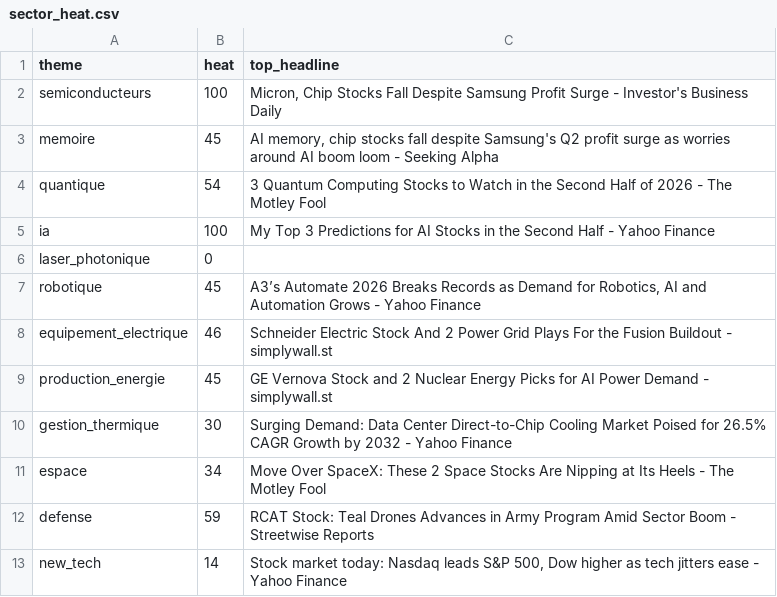
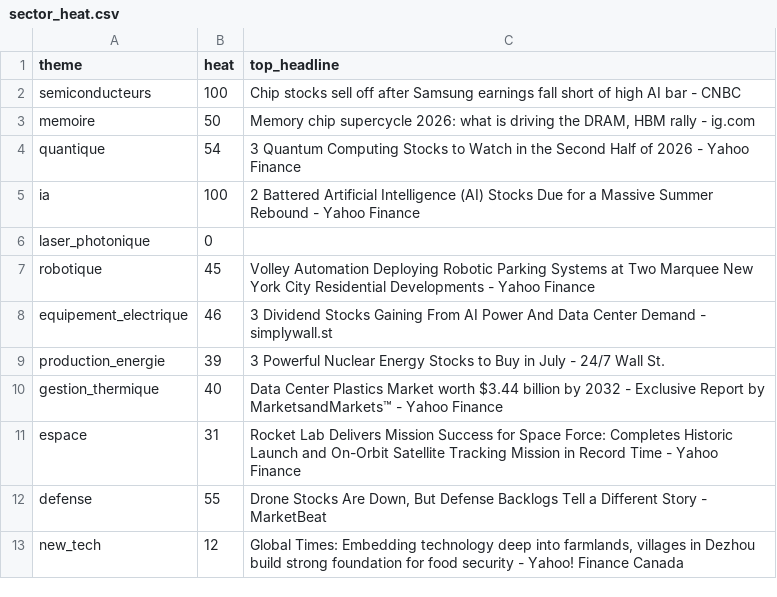
Before and after one commit to ArnaudVarela/TradingScan, a CSV file: sector_heat.csv, drawn as a sheet.

```diff
--- a/sector_heat.csv
+++ b/sector_heat.csv
@@ -1,13 +1,13 @@
 theme,heat,top_headline
-semiconducteurs,100,"Micron, Chip Stocks Fall Despite Samsung Profit Surge - Investor's Business Daily"
-memoire,45,"AI memory, chip stocks fall despite Samsung's Q2 profit surge as worries around AI boom loom - Seeking Alpha"
-quantique,54,3 Quantum Computing Stocks to Watch in the Second Half of 2026 - The Motley Fool
-ia,100,My Top 3 Predictions for AI Stocks in the Second Half - Yahoo Finance
+semiconducteurs,100,Chip stocks sell off after Samsung earnings fall short of high AI bar - CNBC
+memoire,50,"Memory chip supercycle 2026: what is driving the DRAM, HBM rally - ig.com"
+quantique,54,3 Quantum Computing Stocks to Watch in the Second Half of 2026 - Yahoo Finance
+ia,100,2 Battered Artificial Intelligence (AI) Stocks Due for a Massive Summer Rebound - Yahoo Finance
 laser_photonique,0,
-robotique,45,"A3’s Automate 2026 Breaks Records as Demand for Robotics, AI and Automation Grows - Yahoo Finance"
-equipement_electrique,46,Schneider Electric Stock And 2 Power Grid Plays For the Fusion Buildout - simplywall.st
-production_energie,45,GE Vernova Stock and 2 Nuclear Energy Picks for AI Power Demand - simplywall.st
-gestion_thermique,30,Surging Demand: Data Center Direct-to-Chip Cooling Market Poised for 26.5% CAGR Growth by 2032 - Yahoo Finance
-espace,34,Move Over SpaceX: These 2 Space Stocks Are Nipping at Its Heels - The Motley Fool
-defense,59,RCAT Stock: Teal Drones Advances in Army Program Amid Sector Boom - Streetwise Reports
-new_tech,14,"Stock market today: Nasdaq leads S&P 500, Dow higher as tech jitters ease - Yahoo Finance"
+robotique,45,Volley Automation Deploying Robotic Parking Systems at Two Marquee New York City Residential Developments - Yahoo Finance
+equipement_electrique,46,3 Dividend Stocks Gaining From AI Power And Data Center Demand - simplywall.st
+production_energie,39,3 Powerful Nuclear Energy Stocks to Buy in July - 24/7 Wall St.
+gestion_thermique,40,Data Center Plastics Market worth $3.44 billion by 2032 - Exclusive Report by MarketsandMarkets™ - Yahoo Finance
+espace,31,Rocket Lab Delivers Mission Success for Space Force: Completes Historic Launch and On-Orbit Satellite Tracking Mission in Record Time - Yahoo Finance
+defense,55,"Drone Stocks Are Down, But Defense Backlogs Tell a Different Story - MarketBeat"
+new_tech,12,"Global Times: Embedding technology deep into farmlands, villages in Dezhou build strong foundation for food security - Yahoo! Finance Canada"
```
Also changed, not shown: market_universe.csv, sector_heat_gics.csv, 6 other files.
